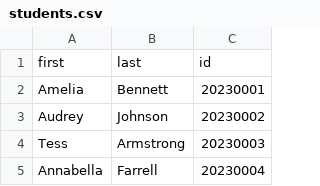
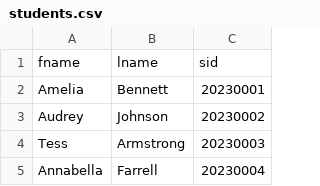
Before and after one commit to greeno-hope/payment_app, a CSV file: target/classes/students.csv (was startup_data/students.csv), drawn as a sheet; only a part is shown; removed rows and columns are numbered as before the commit, all else as after; the diff names each change by its address in the sheet, - before the commit and + after, or states it on an @@ line.

```diff
--- a/startup_data/students.csv
+++ b/target/classes/students.csv
-row 1: first | last | id
+row 1: fname | lname | sid
```
Also changed, not shown: 5 other files.
